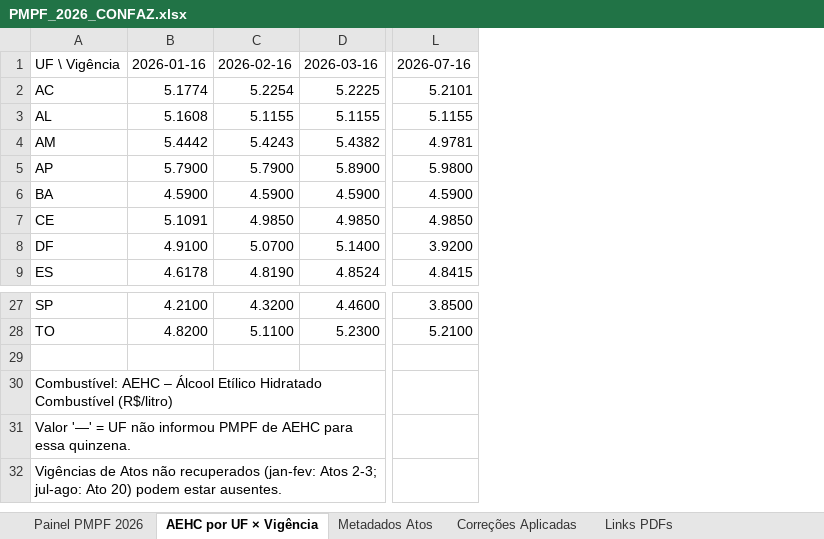
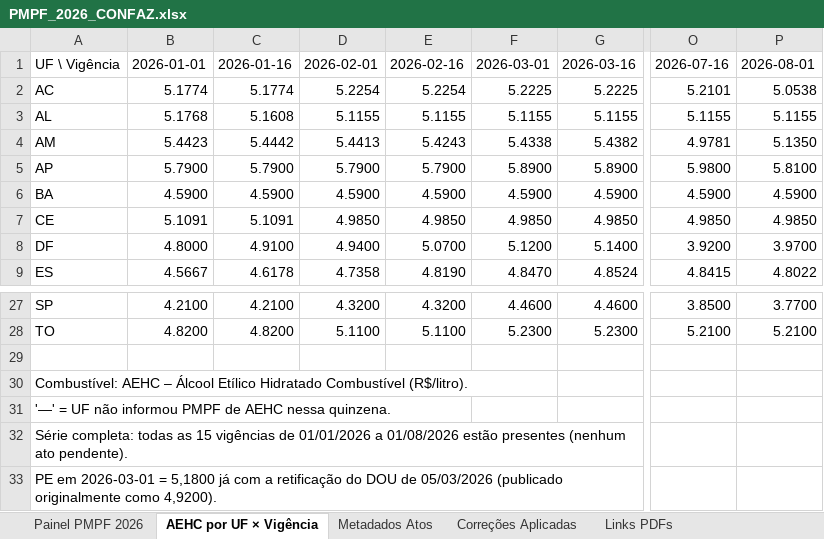
Before and after one commit to Economianoquarto/anp_rdd, an Excel workbook: PMPF_2026_CONFAZ.xlsx, sheet AEHC por UF × Vigência, drawn as a sheet; only a part is shown, gaps mark what is left out; values as stored, in another font and other column widths than the file's, no cell formats; rows hold the shown columns only; the diff names each change by its address in the sheet, - before the commit and + after, or states it on an @@ line.

Commit message:
Atualiza PMPF e adiciona estrutura do RDD espacial

```diff
--- a/PMPF_2026_CONFAZ.xlsx (sheet AEHC por UF × Vigência)
+++ b/PMPF_2026_CONFAZ.xlsx (sheet AEHC por UF × Vigência)
+column B, rows 1-9: 2026-01-01 | 5.1774 | 5.1768 | 5.4423 | 5.7900 | 4.5900 | 5.1091 | 4.8000 | 4.5667; rows 27-28: 4.2100 | 4.8200
+column D, rows 1-9: 2026-02-01 | 5.2254 | 5.1155 | 5.4413 | 5.7900 | 4.5900 | 4.9850 | 4.9400 | 4.7358; rows 27-28: 4.3200 | 5.1100
+column F, rows 1-9: 2026-03-01 | 5.2225 | 5.1155 | 5.4338 | 5.8900 | 4.5900 | 4.9850 | 5.1200 | 4.8470; rows 27-28: 4.4600 | 5.2300
+column P, rows 1-9: 2026-08-01 | 5.0538 | 5.1155 | 5.1350 | 5.8100 | 4.5900 | 4.9850 | 3.9700 | 4.8022; rows 27-28: 3.7700 | 5.2100
-A30: …Hidratado Combustível (R$/litro)
+A30: …Hidratado Combustível (R$/litro).
-A31: Valor '—' = UF não informou PMPF de AEHC para essa quinzena.
+A31: '—' = UF não informou PMPF de AEHC nessa quinzena.
-A32: Vigências de Atos não recuperados (jan-fev: Atos 2-3; jul-ago: Ato 20) podem estar ausentes.
+A32: Série completa: todas as 15 vigências de 01/01/2026 a 01/08/2026 estão presentes (nenhum ato pendente).
+row 33: PE em 2026-03-01 = 5,1800 já com a retificação do DOU de 05/03/2026 (publicado originalmente como 4,9200).
```
Also changed, not shown: sheet Painel PMPF 2026, sheet Links PDFs, sheet Metadados Atos, sheet Correções Aplicadas, cell formats, 33 other files.
